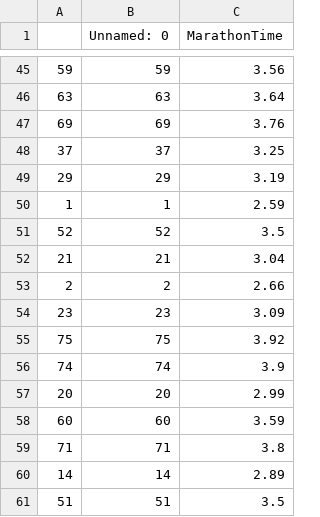
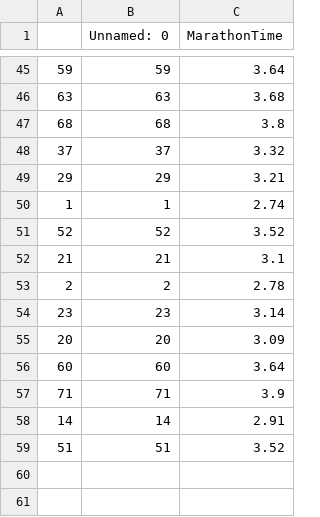
Before and after one commit to gakatz/DS2010FinalProject, a CSV file: MarathonDataYTraining.csv, drawn as a sheet; only a part is shown, gaps mark what is left out; the diff covers the shown part only.

```diff
--- a/MarathonDataYTraining.csv
+++ b/MarathonDataYTraining.csv
@@ -45,17 +45,15 @@
-59,59,3.56
-63,63,3.64
-69,69,3.76
-37,37,3.25
-29,29,3.19
-1,1,2.59
-52,52,3.5
-21,21,3.04
-2,2,2.66
-23,23,3.09
-75,75,3.92
-74,74,3.9
-20,20,2.99
-60,60,3.59
-71,71,3.8
-14,14,2.89
-51,51,3.5
+59,59,3.64
+63,63,3.68
+68,68,3.8
+37,37,3.32
+29,29,3.21
+1,1,2.74
+52,52,3.52
+21,21,3.1
+2,2,2.78
+23,23,3.14
+20,20,3.09
+60,60,3.64
+71,71,3.9
+14,14,2.91
+51,51,3.52
```
Also changed, not shown: 21 added rows, 21 removed rows and 22 edited cells elsewhere in this file, MarathonDataXTesting.csv, MarathonDataXTraining.csv, 4 other files.
